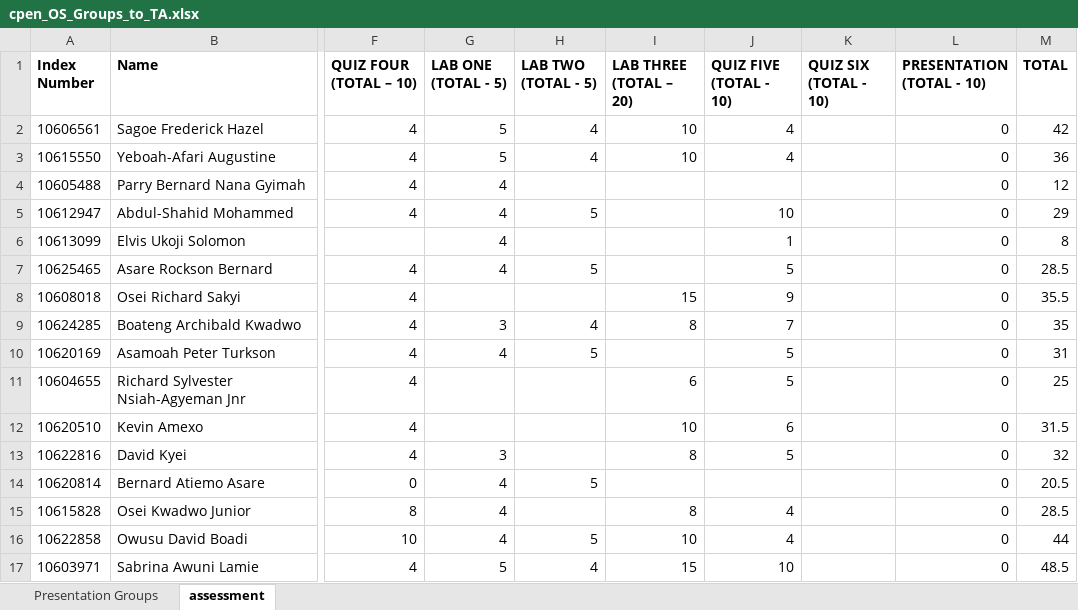
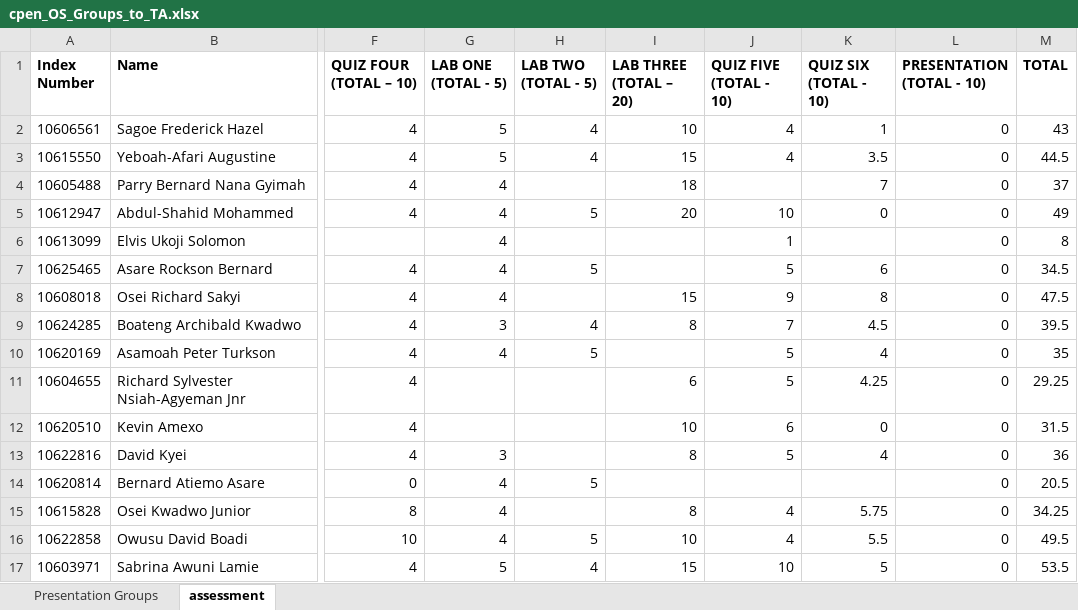
Before and after one commit to bluedistro/os-assessment, an Excel workbook: cpen_OS_Groups_to_TA.xlsx, sheet assessment, drawn as a sheet; only a part is shown, gaps mark what is left out; values as stored, in another font and other column widths than the file's, no borders; the diff covers the shown part only; the diff names each change by its address in the sheet, - before the commit and + after, or states it on an @@ line.

```diff
--- a/cpen_OS_Groups_to_TA.xlsx (sheet assessment)
+++ b/cpen_OS_Groups_to_TA.xlsx (sheet assessment)
-K2 (QUIZ SIX (TOTAL - 10)): (empty)
+K2 (QUIZ SIX (TOTAL - 10)): 1
-M2 (TOTAL): 42
+M2 (TOTAL): 43
-I3 (LAB THREE (TOTAL – 20)): 10
+I3 (LAB THREE (TOTAL – 20)): 15
-K3 (QUIZ SIX (TOTAL - 10)): (empty)
+K3 (QUIZ SIX (TOTAL - 10)): 3.5
-M3 (TOTAL): 36
+M3 (TOTAL): 44.5
-I4 (LAB THREE (TOTAL – 20)): (empty)
+I4 (LAB THREE (TOTAL – 20)): 18
-K4 (QUIZ SIX (TOTAL - 10)): (empty)
+K4 (QUIZ SIX (TOTAL - 10)): 7
-M4 (TOTAL): 12
+M4 (TOTAL): 37
-I5 (LAB THREE (TOTAL – 20)): (empty)
+I5 (LAB THREE (TOTAL – 20)): 20
-K5 (QUIZ SIX (TOTAL - 10)): (empty)
+K5 (QUIZ SIX (TOTAL - 10)): 0
-M5 (TOTAL): 29
+M5 (TOTAL): 49
-K7 (QUIZ SIX (TOTAL - 10)): (empty)
+K7 (QUIZ SIX (TOTAL - 10)): 6
-M7 (TOTAL): 28.5
+M7 (TOTAL): 34.5
-G8 (LAB ONE (TOTAL - 5)): (empty)
+G8 (LAB ONE (TOTAL - 5)): 4
-K8 (QUIZ SIX (TOTAL - 10)): (empty)
+K8 (QUIZ SIX (TOTAL - 10)): 8
-M8 (TOTAL): 35.5
+M8 (TOTAL): 47.5
-K9 (QUIZ SIX (TOTAL - 10)): (empty)
+K9 (QUIZ SIX (TOTAL - 10)): 4.5
-M9 (TOTAL): 35
+M9 (TOTAL): 39.5
-K10 (QUIZ SIX (TOTAL - 10)): (empty)
+K10 (QUIZ SIX (TOTAL - 10)): 4
-M10 (TOTAL): 31
+M10 (TOTAL): 35
-K11 (QUIZ SIX (TOTAL - 10)): (empty)
+K11 (QUIZ SIX (TOTAL - 10)): 4.25
-M11 (TOTAL): 25
+M11 (TOTAL): 29.25
-K12 (QUIZ SIX (TOTAL - 10)): (empty)
+K12 (QUIZ SIX (TOTAL - 10)): 0
-K13 (QUIZ SIX (TOTAL - 10)): (empty)
+K13 (QUIZ SIX (TOTAL - 10)): 4
-M13 (TOTAL): 32
+M13 (TOTAL): 36
-K15 (QUIZ SIX (TOTAL - 10)): (empty)
+K15 (QUIZ SIX (TOTAL - 10)): 5.75
-M15 (TOTAL): 28.5
+M15 (TOTAL): 34.25
-K16 (QUIZ SIX (TOTAL - 10)): (empty)
+K16 (QUIZ SIX (TOTAL - 10)): 5.5
-M16 (TOTAL): 44
+M16 (TOTAL): 49.5
-K17 (QUIZ SIX (TOTAL - 10)): (empty)
+K17 (QUIZ SIX (TOTAL - 10)): 5
-M17 (TOTAL): 48.5
+M17 (TOTAL): 53.5
```
Also changed, not shown: 57 edited cells elsewhere in this sheet, 2 other files.
